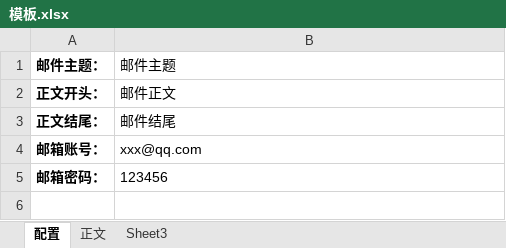
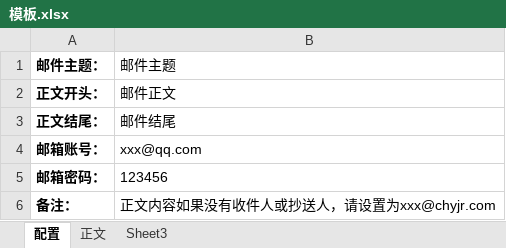
Before and after one commit to ReainL/excel_mail, an Excel workbook: xlsemail/模板.xlsx, sheet 配置, drawn as a sheet; values as stored, in another font and other column widths than the file's, no borders; the diff names each change by its address in the sheet, - before the commit and + after, or states it on an @@ line.

```diff
--- a/xlsemail/模板.xlsx (sheet 配置)
+++ b/xlsemail/模板.xlsx (sheet 配置)
+row 6: 备注： | 正文内容如果没有收件人或抄送人，请设置为xxx@chyjr.com
```
Also changed, not shown: xlsemail/desc/20180717172156模板.xlsx.
